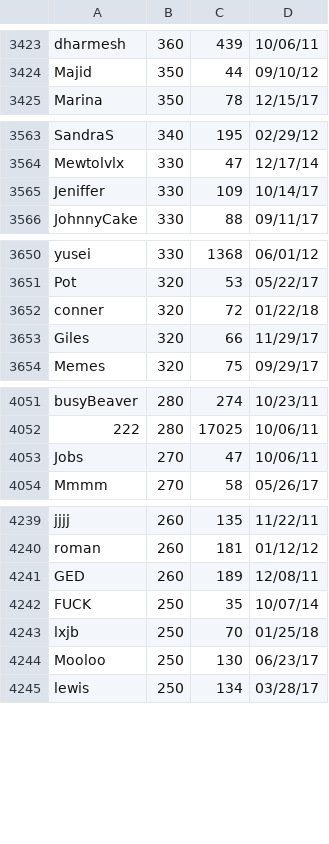
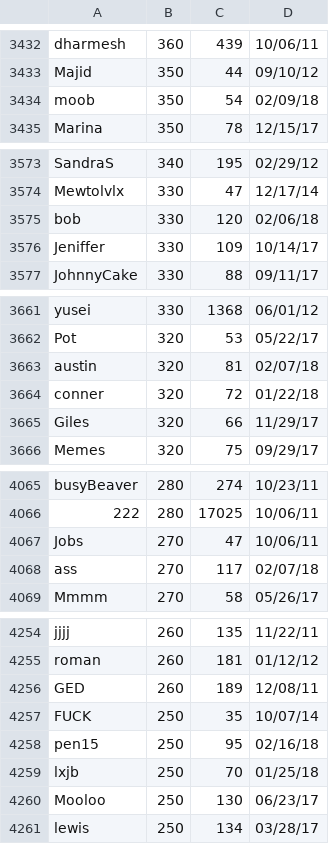
Before and after one commit to ustasb/office_snake, a CSV file: public/high_scores/classicHS.csv, drawn as a sheet; only a part is shown, gaps mark what is left out; the diff covers the shown part only; the diff names each change by its address in the sheet, - before the commit and + after, or states it on an @@ line.

```diff
--- a/public/high_scores/classicHS.csv
+++ b/public/high_scores/classicHS.csv
+row 3434: moob | 350 | 54 | 02/09/18
+row 3575: bob | 330 | 120 | 02/06/18
+row 3663: austin | 320 | 81 | 02/07/18
+row 4068: ass | 270 | 117 | 02/07/18
+row 4258: pen15 | 250 | 95 | 02/16/18
```
Also changed, not shown: 13 added rows elsewhere in this file.
